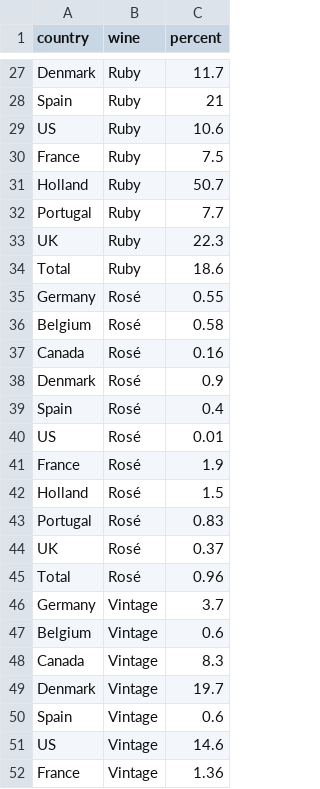
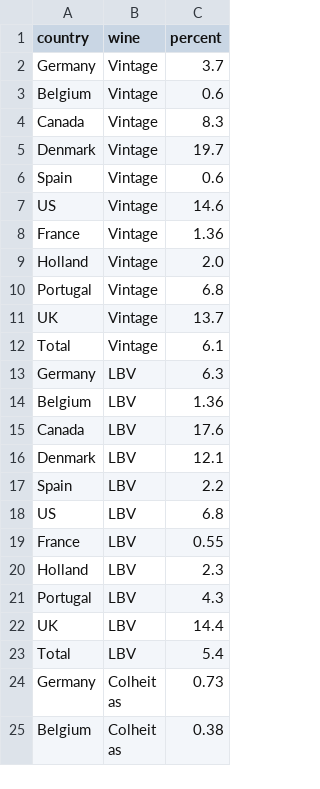
Before and after one commit to al1973/land-reformed, a CSV file: dimple.csv, drawn as a sheet; only a part is shown, gaps mark what is left out; the shorter side is filled out with more unchanged rows; the diff covers the shown part only; the diff names each change by its address in the sheet, - before the commit and + after, or states it on an @@ line.

```diff
--- a/dimple.csv
+++ b/dimple.csv
-row 27: Denmark | Ruby | 11.7
-row 28: Spain | Ruby | 21
-row 29: US | Ruby | 10.6
-row 30: France | Ruby | 7.5
-row 31: Holland | Ruby | 50.7
-row 32: Portugal | Ruby | 7.7
-row 33: UK | Ruby | 22.3
-row 34: Total | Ruby | 18.6
-row 35: Germany | Rosé | 0.55
-row 36: Belgium | Rosé | 0.58
-row 37: Canada | Rosé | 0.16
-row 38: Denmark | Rosé | 0.9
-row 39: Spain | Rosé | 0.4
-row 40: US | Rosé | 0.01
-row 41: France | Rosé | 1.9
-row 42: Holland | Rosé | 1.5
-row 43: Portugal | Rosé | 0.83
-row 44: UK | Rosé | 0.37
-row 45: Total | Rosé | 0.96
```
Also changed, not shown: 25 removed rows elsewhere in this file, region.csv, 4 other files.
